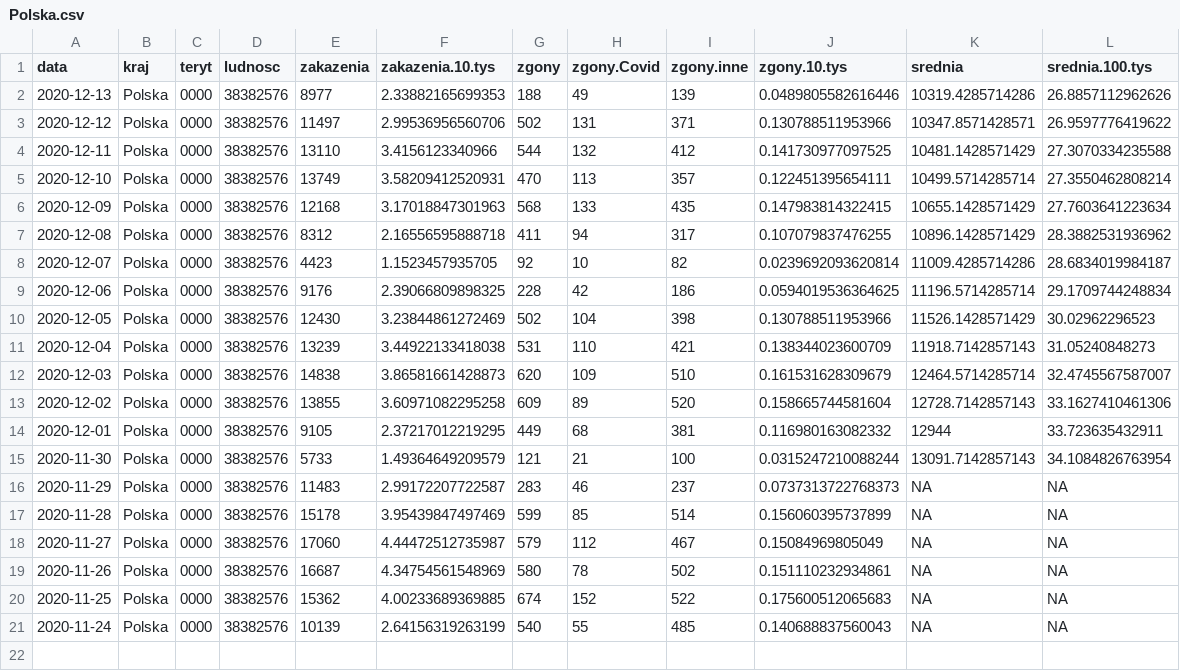
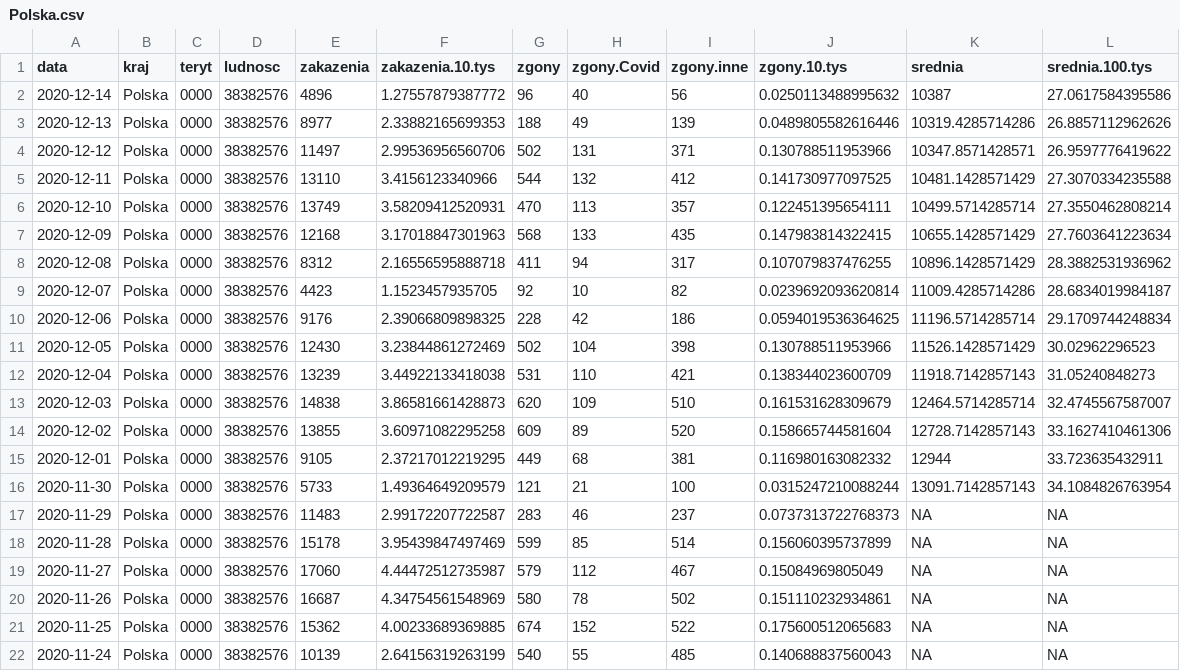
Before and after one commit to slawomirmatuszak/Covid-19-Polska, a CSV file: dane/dane.MZ/Polska.csv, drawn as a sheet.

```diff
--- a/dane/dane.MZ/Polska.csv
+++ b/dane/dane.MZ/Polska.csv
@@ -1,2 +1,3 @@
 "data","kraj","teryt","ludnosc","zakazenia","zakazenia.10.tys","zgony","zgony.Covid","zgony.inne","zgony.10.tys","srednia","srednia.100.tys"
+2020-12-14,"Polska","0000",38382576,4896,1.27557879387772,96,40,56,0.0250113488995632,10387,27.0617584395586
 2020-12-13,"Polska","0000",38382576,8977,2.33882165699353,188,49,139,0.0489805582616446,10319.4285714286,26.8857112962626
```
Also changed, not shown: dane/dane.MZ/wojewodztwa.csv, 4 other files.
